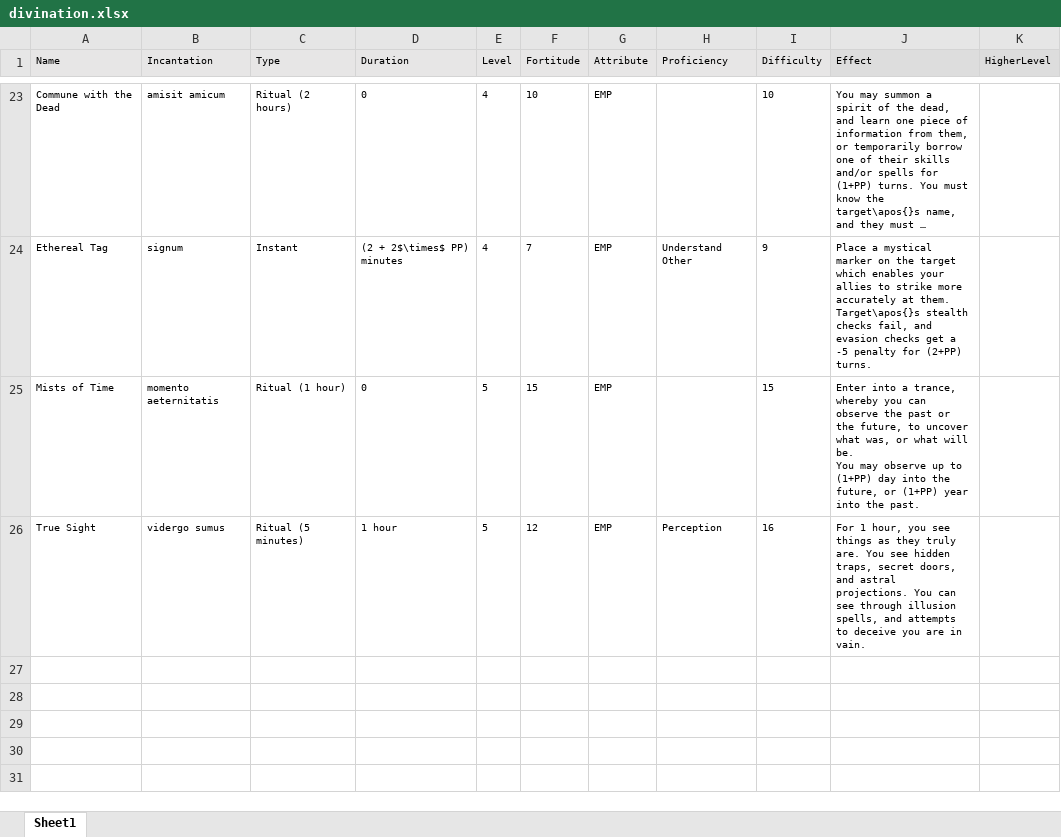
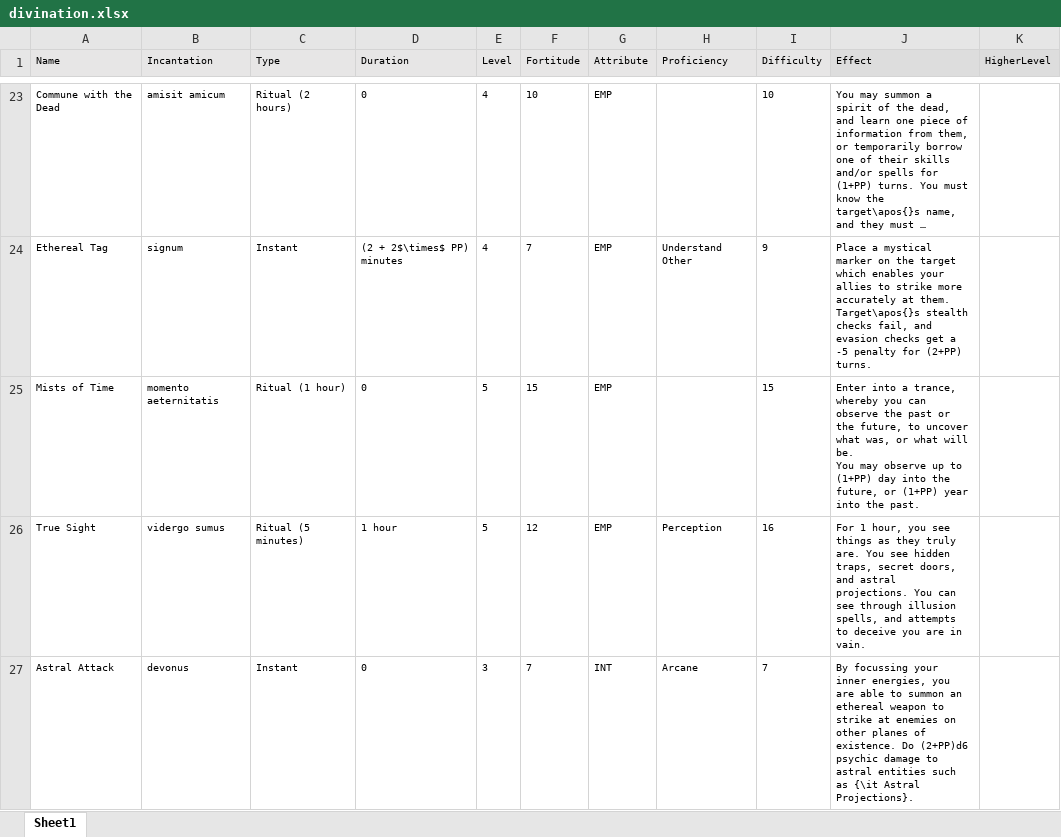
Before and after one commit to DrFraserGovil/HPRPG, an Excel workbook: CoreRulebook/Data/divination.xlsx, sheet Sheet1, drawn as a sheet; only a part is shown, gaps mark what is left out; long unchanged cells end in …; values as stored, in another font and other column widths than the file's, no borders; the diff covers the shown part only; the diff names each change by its address in the sheet, - before the commit and + after, or states it on an @@ line.

```diff
--- a/CoreRulebook/Data/divination.xlsx (sheet Sheet1)
+++ b/CoreRulebook/Data/divination.xlsx (sheet Sheet1)
+row 27: Astral Attack | devonus | Instant | 0 | 3 | 7 | INT | Arcane | 7 | By focussing your inner energies, you are able to summon an ethereal weapon to strike at enemies on other planes of existence. Do (2+PP)d6 psychic damage to astral entities such as {\it Astral Projections}.
```
Also changed, not shown: 1 added row elsewhere in this sheet, CoreRulebook/Data/darkarts.xlsx, 8 other files.
